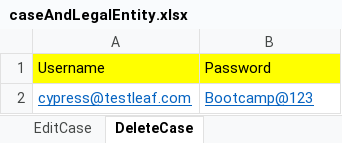
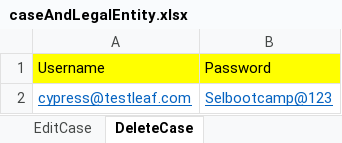
Before and after one commit to sarandeena28/PageObjectModel_ThreadLocal, an Excel workbook: data/caseAndLegalEntity.xlsx, sheet DeleteCase, drawn as a sheet; values as stored, in another font and other column widths than the file's, no borders; the diff names each change by its address in the sheet, - before the commit and + after, or states it on an @@ line.

```diff
--- a/data/caseAndLegalEntity.xlsx (sheet DeleteCase)
+++ b/data/caseAndLegalEntity.xlsx (sheet DeleteCase)
-B2: Bootcamp@123
+B2: Selbootcamp@123
```
Also changed, not shown: sheet Create_NewOrder, sheet Edit_Order, sheet Edit_LegalEntity, sheet Create_NewCase, sheet EditCase, sheet Verify_LegalEntities_SortBy, 2 more sheets, other sheet tabs, 48 other files.
